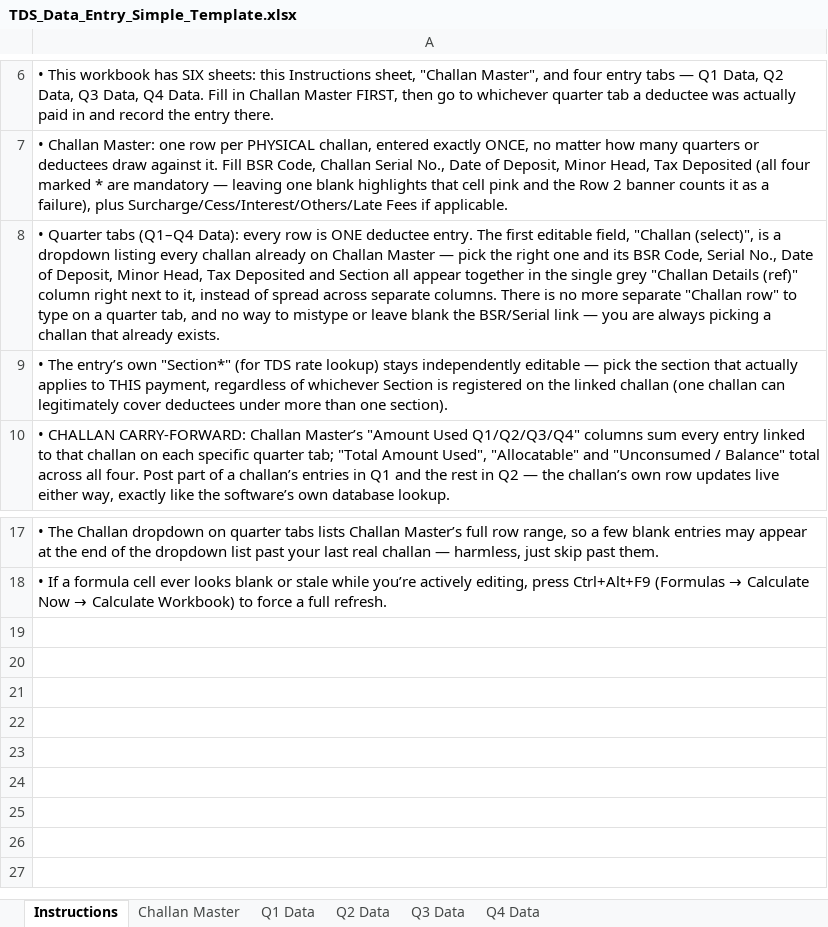
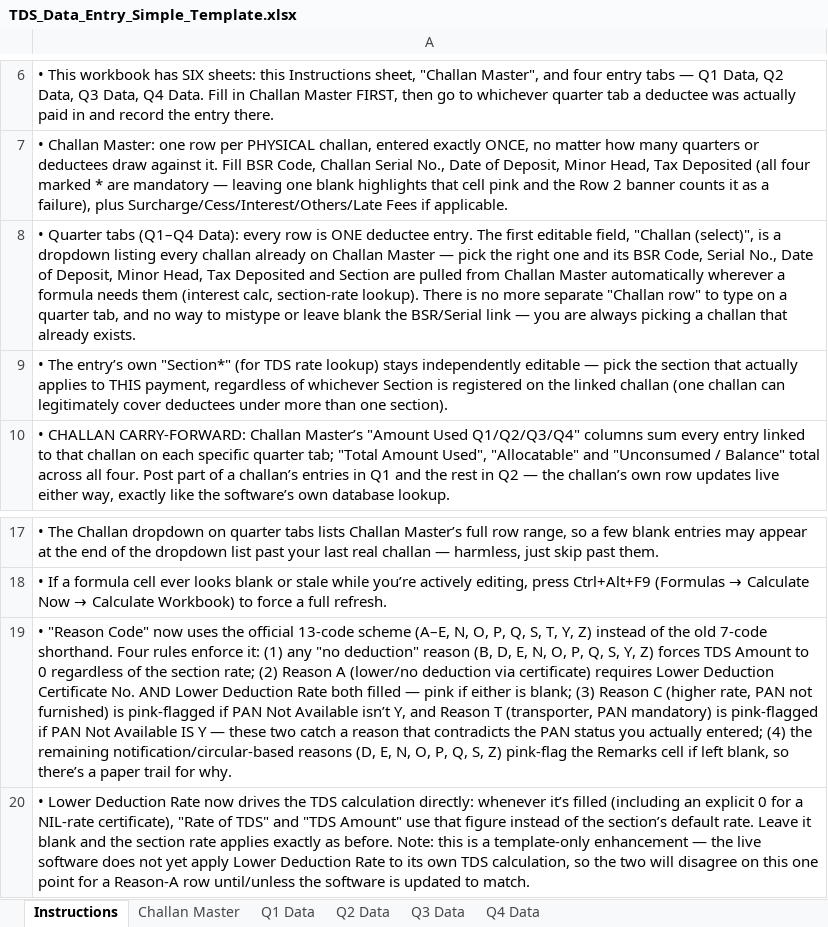
Before and after one commit to KunalDesaiVJD/caflow-core-ui, an Excel workbook: public/templates/TDS_Data_Entry_Simple_Template.xlsx, sheet Instructions, drawn as a sheet; only a part is shown, gaps mark what is left out; values as stored, in another font and other column widths than the file's, no borders; the diff names each change by its address in the sheet, - before the commit and + after, or states it on an @@ line.

```diff
--- a/public/templates/TDS_Data_Entry_Simple_Template.xlsx (sheet Instructions)
+++ b/public/templates/TDS_Data_Entry_Simple_Template.xlsx (sheet Instructions)
-A8: …and Section all appear together in the single grey "Challan Details (ref)" column right next to it, instead of spread across separate columns. There is…
+A8: …and Section are pulled from Challan Master automatically wherever a formula needs them (interest calc, section-rate lookup). There is…
+row 19: • "Reason Code" now uses the official 13-code scheme (A–E, N, O, P, Q, S, T, Y, Z) instead of the old 7-code shorthand. Four rules enforce it: (1) any "no deduction" reason (B, D, E, N, O, P, Q, S, Y, Z) forces TDS Amount to 0 regardless of the section rate; (2) Reason A (lower/no deduction via certificate) requires Lower Deduction Certificate No. AND Lower Deduction Rate both filled — pink if either is blank; (3) Reason C (higher rate, PAN not furnished) is pink-flagged if PAN Not Available isn’t Y, and Reason T (transporter, PAN mandatory) is pink-flagged if PAN Not Available IS Y — these two catch a reason that contradicts the PAN status you actually entered; (4) the remaining notification/circular-based reasons (D, E, N, O, P, Q, S, Z) pink-flag the Remarks cell if left blank, so there’s a paper trail for why.
+row 20: • Lower Deduction Rate now drives the TDS calculation directly: whenever it’s filled (including an explicit 0 for a NIL-rate certificate), "Rate of TDS" and "TDS Amount" use that figure instead of the section’s default rate. Leave it blank and the section rate applies exactly as before. Note: this is a template-only enhancement — the live software does not yet apply Lower Deduction Rate to its own TDS calculation, so the two will disagree on this one point for a Reason-A row until/unless the software is updated to match.
```
Also changed, not shown: sheet Q1 Data, sheet Q2 Data, sheet Q3 Data, sheet Q4 Data, sheet Challan Master.
